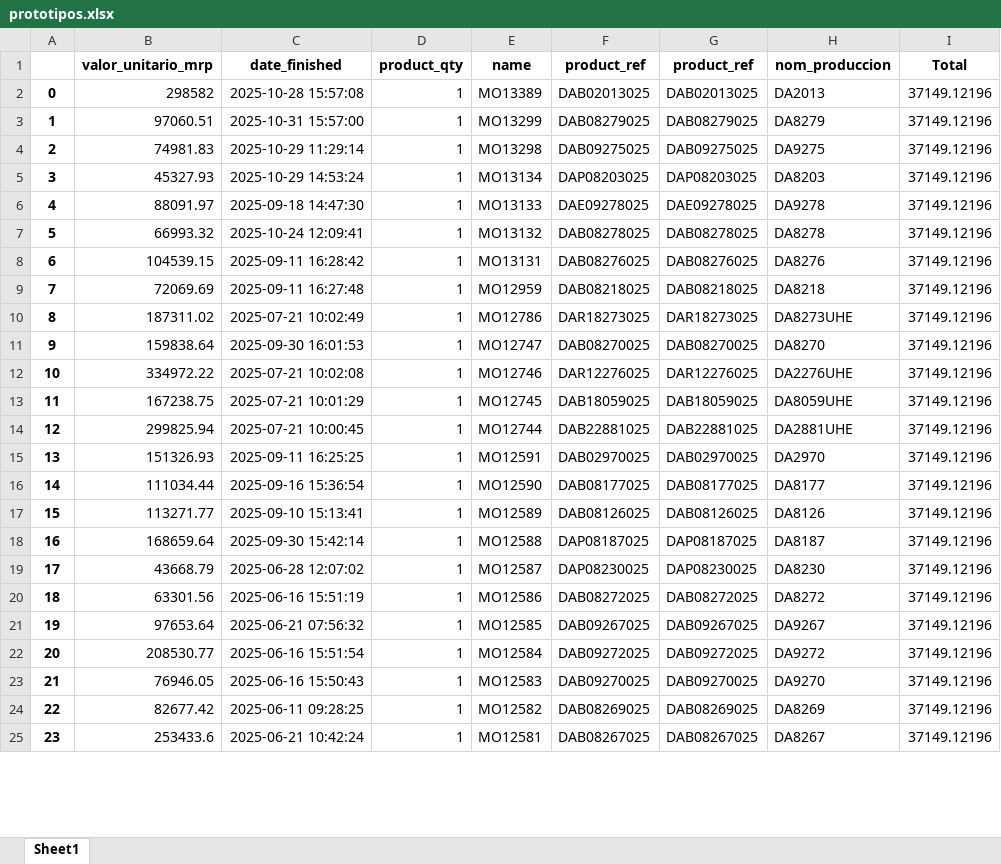
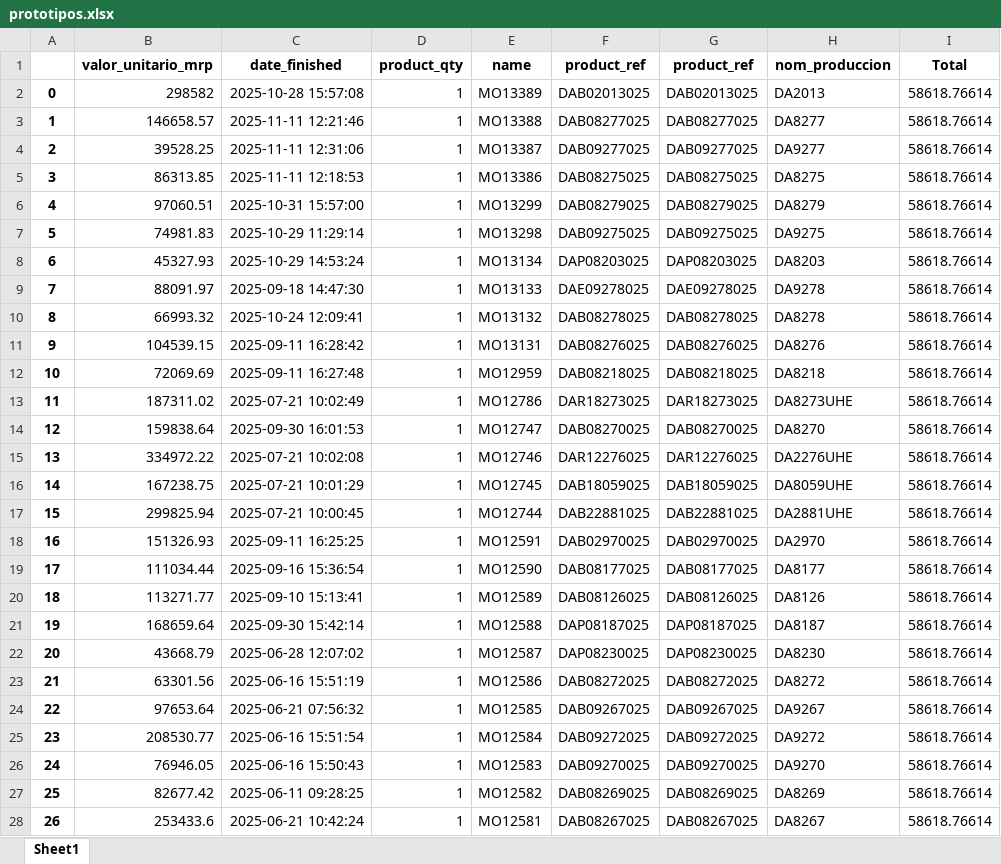
Before and after one commit to FiltrosDonsson/Proyectos-Data-analyst, an Excel workbook: PRORUDCCION/datasets/prototipos.xlsx, sheet Sheet1, drawn as a sheet; only a part is shown; values as stored, in another font and other column widths than the file's, no borders; addresses are those after the commit; the diff covers the shown part only; the diff names each change by its address in the sheet, - before the commit and + after, or states it on an @@ line.

```diff
--- a/PRORUDCCION/datasets/prototipos.xlsx (sheet Sheet1)
+++ b/PRORUDCCION/datasets/prototipos.xlsx (sheet Sheet1)
-I2 (Total): 37149.12196
+I2 (Total): 58618.76614
+row 3: 1 | 146658.57 | 2025-11-11 12:21:46 | 1 | MO13388 | DAB08277025 | DAB08277025 | DA8277 | 58618.76614
+row 4: 2 | 39528.25 | 2025-11-11 12:31:06 | 1 | MO13387 | DAB09277025 | DAB09277025 | DA9277 | 58618.76614
+row 5: 3 | 86313.85 | 2025-11-11 12:18:53 | 1 | MO13386 | DAB08275025 | DAB08275025 | DA8275 | 58618.76614
@@ column A renumbered from row 6 down @@
-I6:I28 (Total): 37149.12196
+I6:I28 (Total): 58618.76614
```
Also changed, not shown: 185 removed rows and 149 edited cells elsewhere in this sheet, BIOMETRICO/entregas/mes_produccion_2025_10.xlsx, RECURSOS HUMANOS/vendedores.xlsx, 13 other files.
